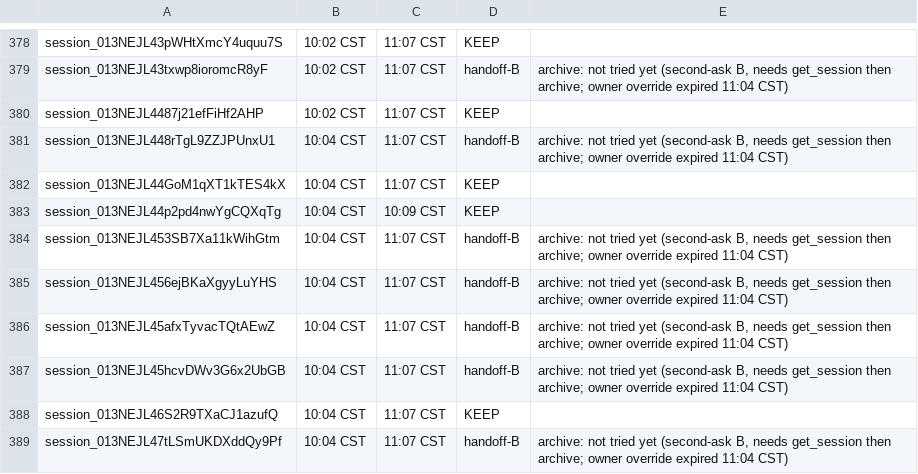
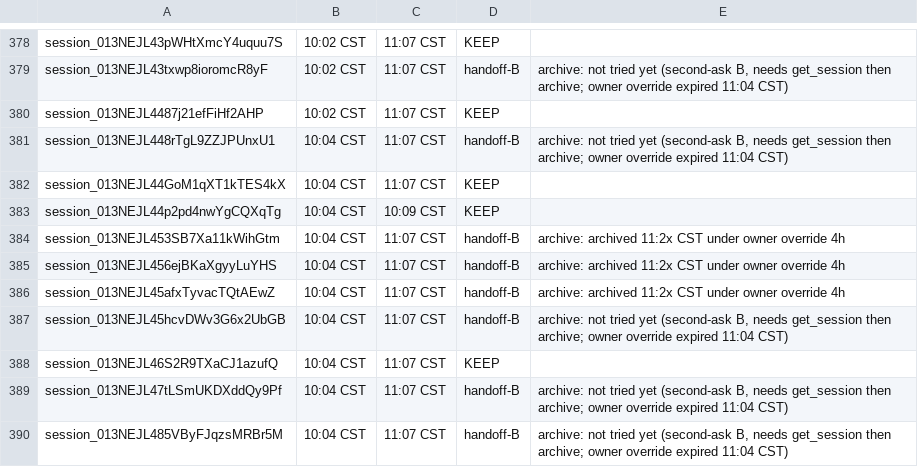
Before and after one commit to shivinate7/claude-settings, a TSV file: log.tsv, drawn as a sheet; only a part is shown, gaps mark what is left out; the shorter side is filled out with more unchanged rows; the diff covers the shown part only.

```diff
--- a/log.tsv
+++ b/log.tsv
@@ -383,5 +383,5 @@ session_013NEJL44GoM1qXT1kTES4kX	10:04 CST	11:07 CST	KEEP
 session_013NEJL44p2pd4nwYgCQXqTg	10:04 CST	10:09 CST	KEEP	
-session_013NEJL453SB7Xa11kWihGtm	10:04 CST	11:07 CST	handoff-B	archive: not tried yet (second-ask B, needs get_session then archive; owner override expired 11:04 CST)
-session_013NEJL456ejBKaXgyyLuYHS	10:04 CST	11:07 CST	handoff-B	archive: not tried yet (second-ask B, needs get_session then archive; owner override expired 11:04 CST)
-session_013NEJL45afxTyvacTQtAEwZ	10:04 CST	11:07 CST	handoff-B	archive: not tried yet (second-ask B, needs get_session then archive; owner override expired 11:04 CST)
+session_013NEJL453SB7Xa11kWihGtm	10:04 CST	11:07 CST	handoff-B	archive: archived 11:2x CST under owner override 4h
+session_013NEJL456ejBKaXgyyLuYHS	10:04 CST	11:07 CST	handoff-B	archive: archived 11:2x CST under owner override 4h
+session_013NEJL45afxTyvacTQtAEwZ	10:04 CST	11:07 CST	handoff-B	archive: archived 11:2x CST under owner override 4h
 session_013NEJL45hcvDWv3G6x2UbGB	10:04 CST	11:07 CST	handoff-B	archive: not tried yet (second-ask B, needs get_session then archive; owner override expired 11:04 CST)
```
Also changed, not shown: 12 edited cells elsewhere in this file.
